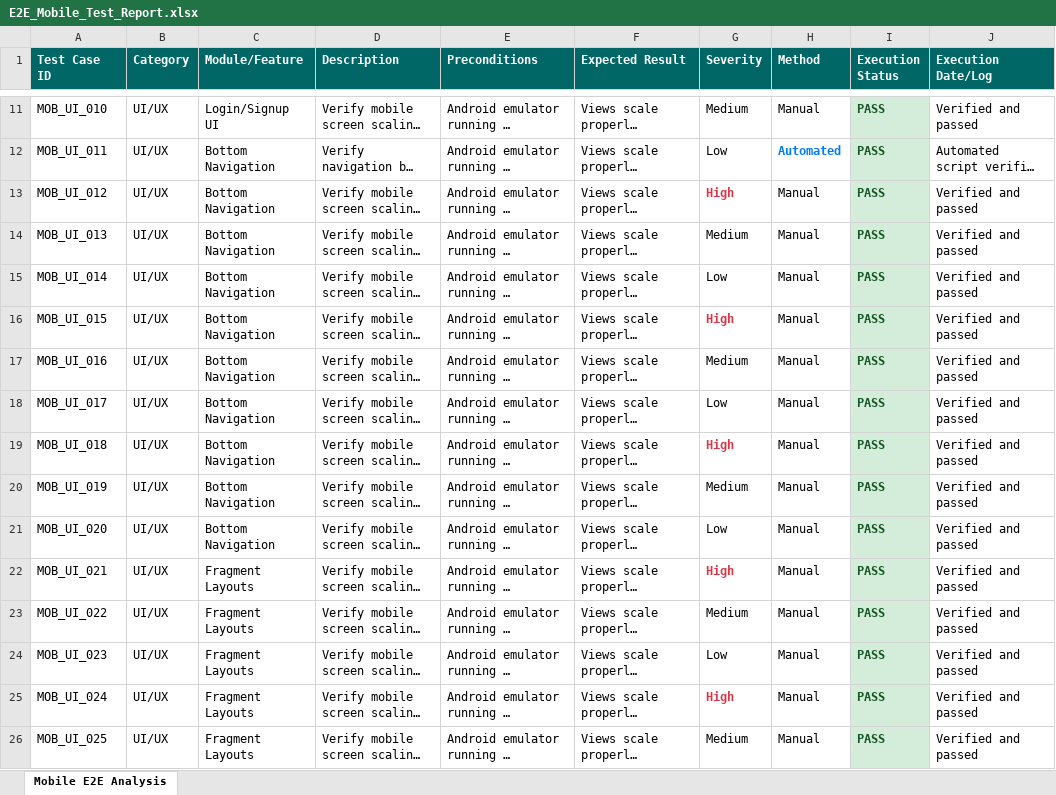
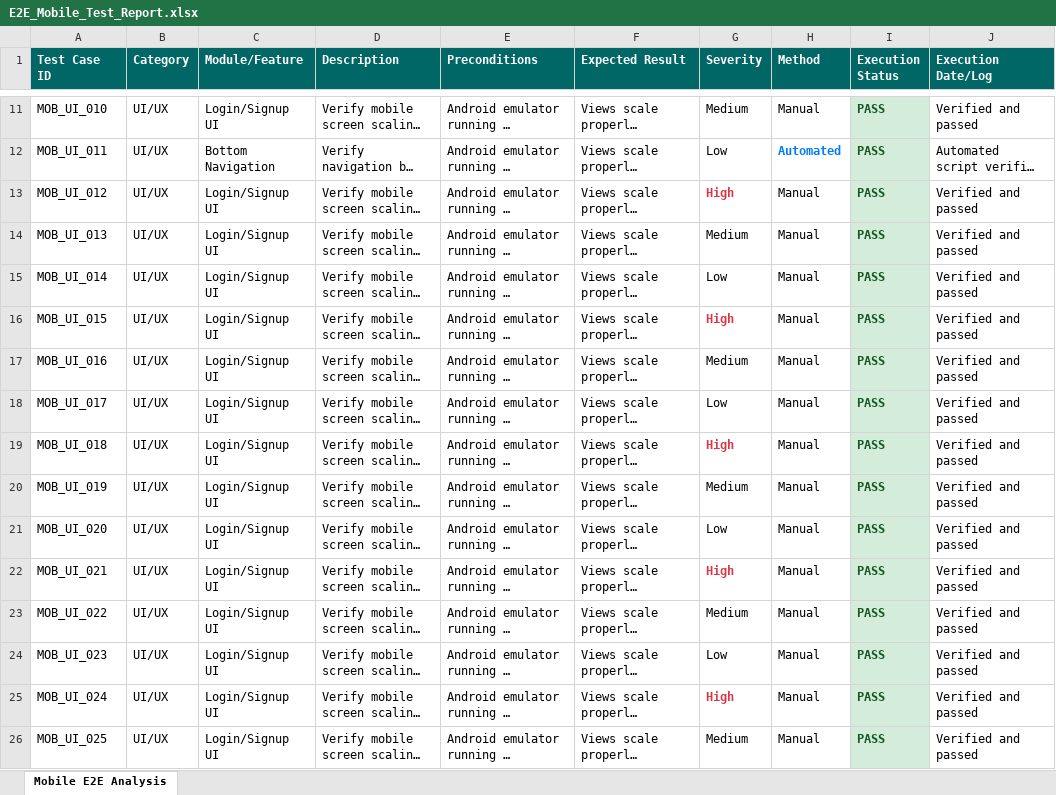
Before and after one commit to hemanth436/pdd, an Excel workbook: appium-tests/E2E_Mobile_Test_Report.xlsx, sheet Mobile E2E Analysis, drawn as a sheet; only a part is shown, gaps mark what is left out; long unchanged cells end in …; values as stored, in another font and other column widths than the file's, no borders; the diff covers the shown part only; the diff names each change by its address in the sheet, - before the commit and + after, or states it on an @@ line.

Commit message:
report: scale E2E test cases to 250 for both Web and Mobile

```diff
--- a/appium-tests/E2E_Mobile_Test_Report.xlsx (sheet Mobile E2E Analysis)
+++ b/appium-tests/E2E_Mobile_Test_Report.xlsx (sheet Mobile E2E Analysis)
-C13:C21 (Module/Feature): Bottom Navigation
+C13:C21 (Module/Feature): Login/Signup UI
-C22:C26 (Module/Feature): Fragment Layouts
+C22:C26 (Module/Feature): Login/Signup UI
```
Also changed, not shown: 148 added rows and 46 edited cells elsewhere in this sheet, selenium-tests/E2E_Web_Test_Report.xlsx, 2 other files.
